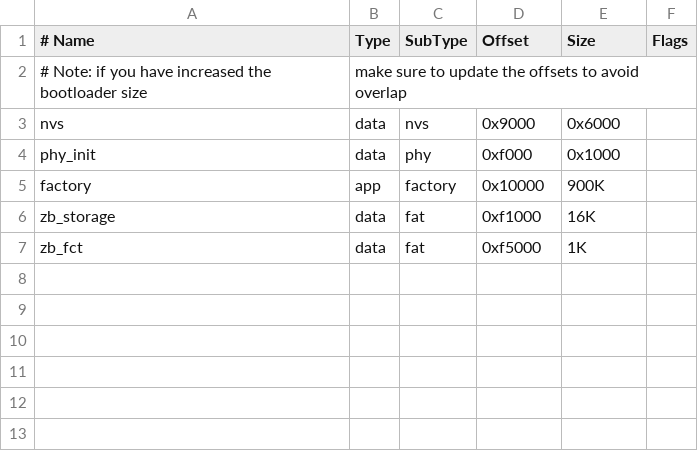
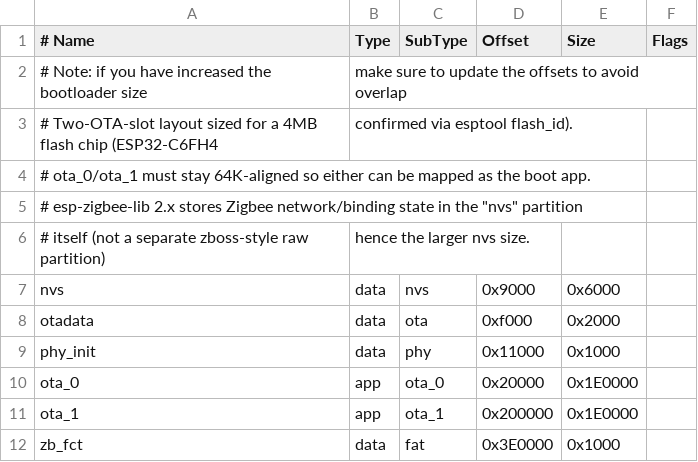
Before and after one commit to Oriannanas/Project_Zigbee_Fan, a CSV file: partitions.csv, drawn as a sheet; removed rows and columns are numbered as before the commit, all else as after; the diff names each change by its address in the sheet, - before the commit and + after, or states it on an @@ line.

Commit message:
Convert to Zigbee fan controller with OTA support and configurable fade
- Rework the device from a dimmable light into a fan entity: percentage
  speed via an external Zigbee2MQTT converter (z2m/c6-pwm-fan.mjs) mapping
  Level Control onto a fan's speed instead of brightness, with a custom
  moveToLevel-only speed setter to avoid a WithOnOff transient-level bug
  that could latch the fan off.
- Add Zigbee OTA client support: two-slot OTA partition table, vendored
  OTA file parser, bootloader rollback safety, and a build_ota_image.py
  tool to package a built .bin into a Zigbee OTA file.
- Fix the OTA client never reporting its CurrentFileVersion attribute
  (left at the ZCL sentinel 0xffffffff), which made the coordinator
  always refuse to offer updates regardless of image offered.
- Make the PWM fade duration configurable from Zigbee2MQTT/Home Assistant
  by repurposing the standard Level Control OnOffTransitionTime attribute,
  and switch power/level changes to a hardware LEDC fade instead of an
  instant duty-cycle snap.

```diff
--- a/partitions.csv
+++ b/partitions.csv
+row 3: # Two-OTA-slot layout sized for a 4MB flash chip (ESP32-C6FH4 | confirmed via esptool flash_id).
+row 4: # ota_0/ota_1 must stay 64K-aligned so either can be mapped as the boot app.
+row 5: # esp-zigbee-lib 2.x stores Zigbee network/binding state in the "nvs" partition
+row 6: # itself (not a separate zboss-style raw partition) | hence the larger nvs size.
+row 8: otadata | data | ota | 0xf000 | 0x2000
-D9 (Offset): 0xf000
+D9 (Offset): 0x11000
-row 5: factory | app | factory | 0x10000 | 900K
-row 6: zb_storage | data | fat | 0xf1000 | 16K
+row 10: ota_0 | app | ota_0 | 0x20000 | 0x1E0000
+row 11: ota_1 | app | ota_1 | 0x200000 | 0x1E0000
-D12 (Offset): 0xf5000
+D12 (Offset): 0x3E0000
-E12 (Size): 1K
+E12 (Size): 0x1000
```
Also changed, not shown: 19 other files.
